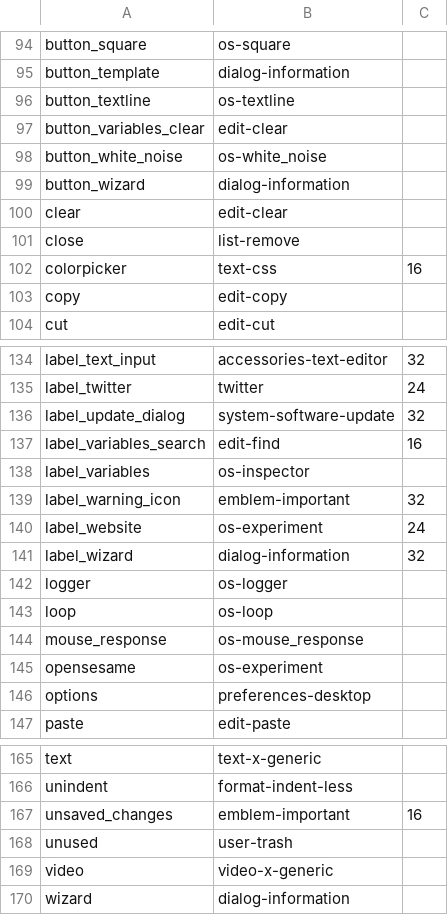
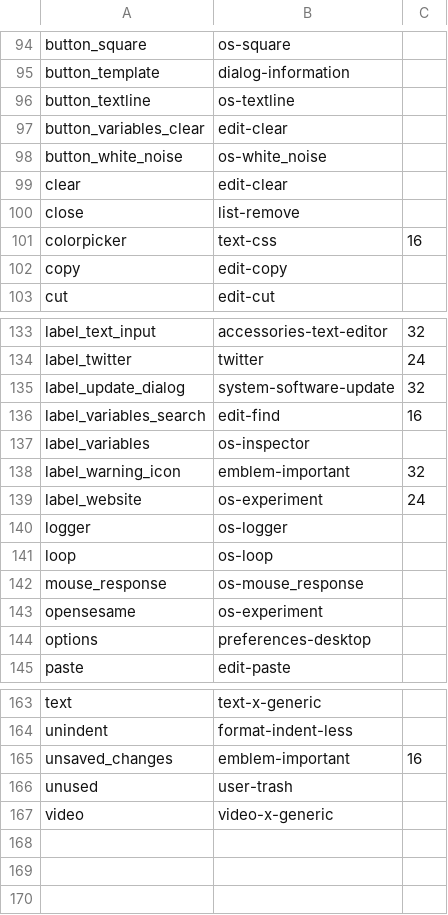
Before and after one commit to open-cogsci/OpenSesame, a CSV file: resources/theme/default/icon_map.csv, drawn as a sheet; only a part is shown, gaps mark what is left out; the diff names each change by its address in the sheet, - before the commit and + after, or states it on an @@ line.

```diff
--- a/resources/theme/default/icon_map.csv
+++ b/resources/theme/default/icon_map.csv
-row 99: button_wizard | dialog-information
-row 141: label_wizard | dialog-information | 32
-row 170: wizard | dialog-information
```
Also changed, not shown: 12 other files.
